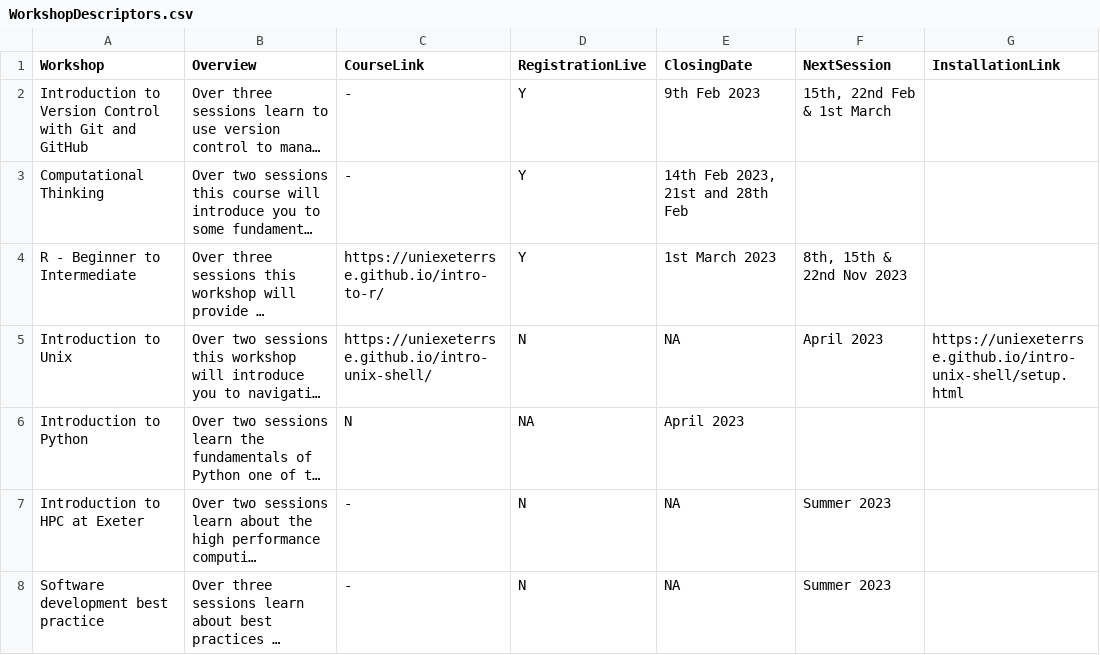
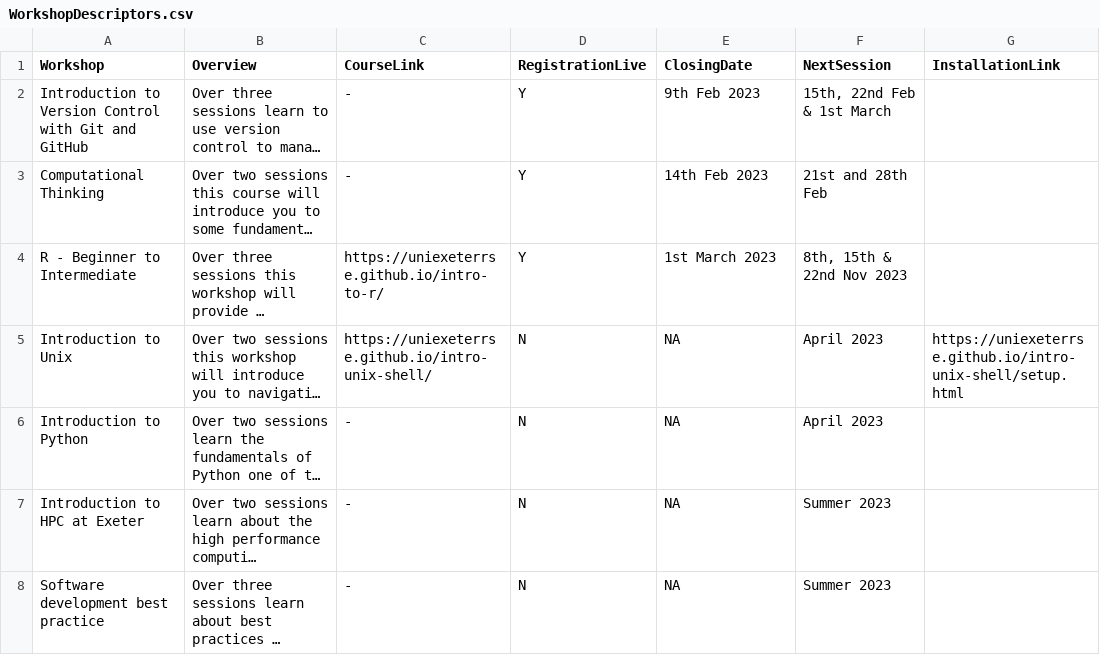
Before and after one commit to UniExeterRSE/workshop-homepage, a CSV file: _data/WorkshopDescriptors.csv, drawn as a sheet; long unchanged cells end in …; the diff names each change by its address in the sheet, - before the commit and + after, or states it on an @@ line.

Commit message:
Update WorkshopDescriptors.csv

```diff
--- a/_data/WorkshopDescriptors.csv
+++ b/_data/WorkshopDescriptors.csv
-E3 (ClosingDate): 14th Feb 2023, 21st and 28th Feb
+E3 (ClosingDate): 14th Feb 2023
-F3 (NextSession): (empty)
+F3 (NextSession): 21st and 28th Feb
-C6 (CourseLink): N
+C6 (CourseLink): -
-D6 (RegistrationLive): NA
+D6 (RegistrationLive): N
-E6 (ClosingDate): April 2023
+E6 (ClosingDate): NA
-F6 (NextSession): (empty)
+F6 (NextSession): April 2023
```
